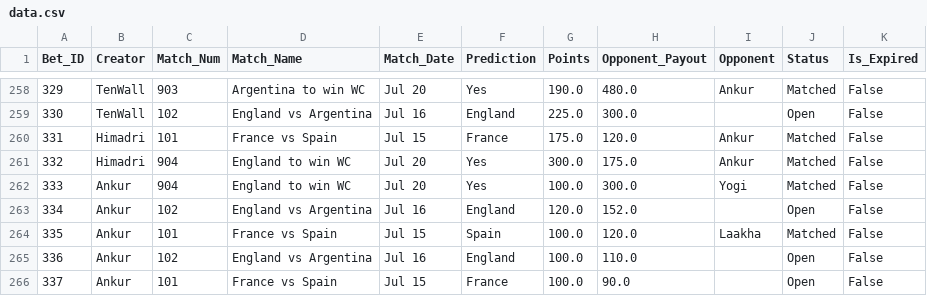
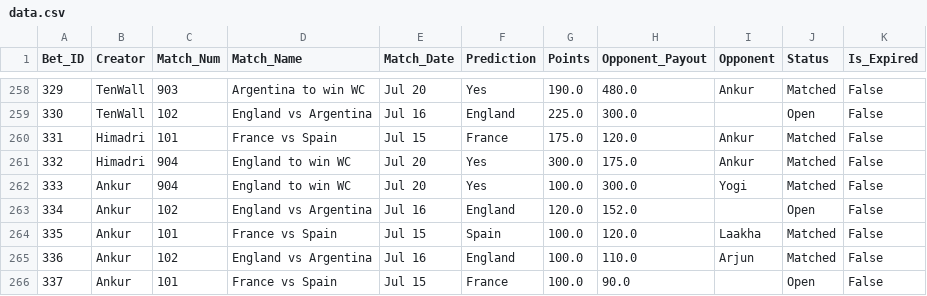
Before and after one commit to fitn40/Fitn40, a CSV file: data.csv, drawn as a sheet; only a part is shown, gaps mark what is left out.

Commit message:
🔄 Live Bets Auto-Sync

```diff
--- a/data.csv
+++ b/data.csv
@@ -264,3 +264,3 @@ Bet_ID,Creator,Match_Num,Match_Name,Match_Date,Prediction,Points,Opponent_Payout
 335,Ankur,101,France vs Spain,Jul 15,Spain,100.0,120.0,Laakha,Matched,False
-336,Ankur,102,England vs Argentina,Jul 16,England,100.0,110.0,,Open,False
+336,Ankur,102,England vs Argentina,Jul 16,England,100.0,110.0,Arjun,Matched,False
 337,Ankur,101,France vs Spain,Jul 15,France,100.0,90.0,,Open,False
```
